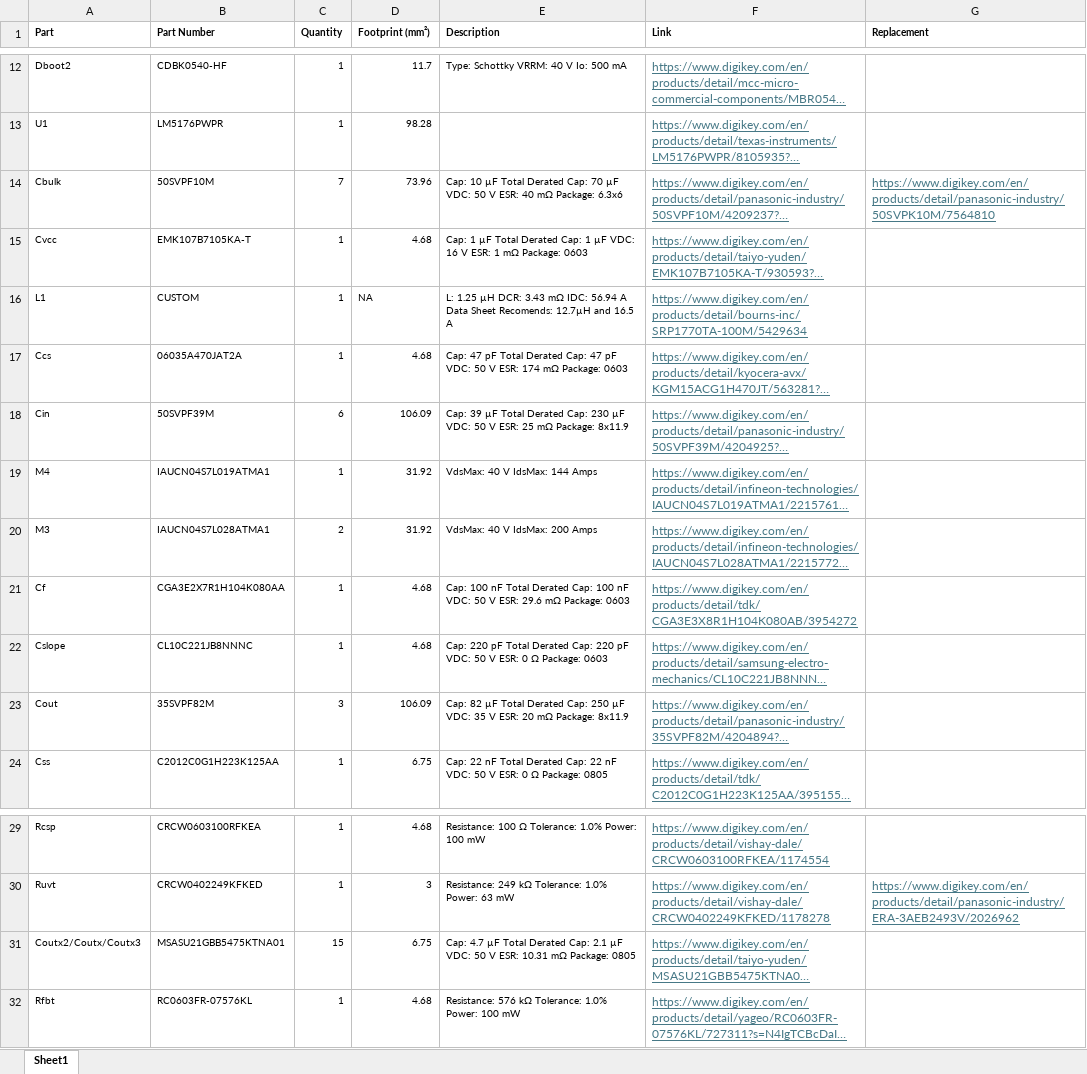
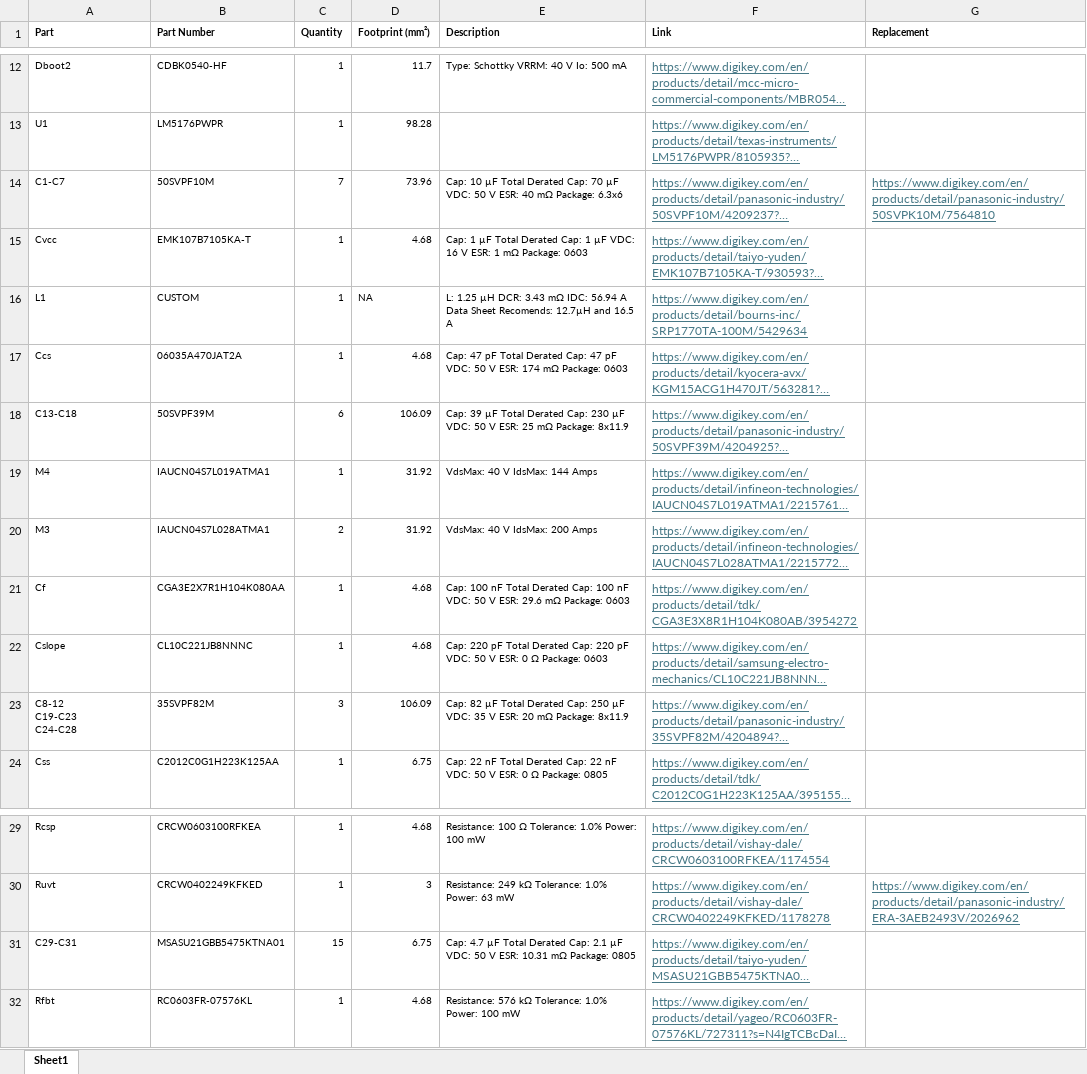
Before and after one commit to BUMRC-Electrical/24v-24v-converter, an Excel workbook: 24V_BOM.xlsx, sheet Sheet1, drawn as a sheet; only a part is shown, gaps mark what is left out; long unchanged cells end in …; values as stored, in another font and other column widths than the file's, no borders; ↵ is a line break in a cell; the diff names each change by its address in the sheet, - before the commit and + after, or states it on an @@ line.

```diff
--- a/24V_BOM.xlsx (sheet Sheet1)
+++ b/24V_BOM.xlsx (sheet Sheet1)
-A14 (Part): Cbulk
+A14 (Part): C1-C7
-A18 (Part): Cin
+A18 (Part): C13-C18
-A23 (Part): Cout
+A23 (Part): C8-12 ↵ C19-C23 ↵ C24-C28
-A31 (Part): Coutx2/Coutx/Coutx3
+A31 (Part): C29-C31
```
Also changed, not shown: 7 other files.
